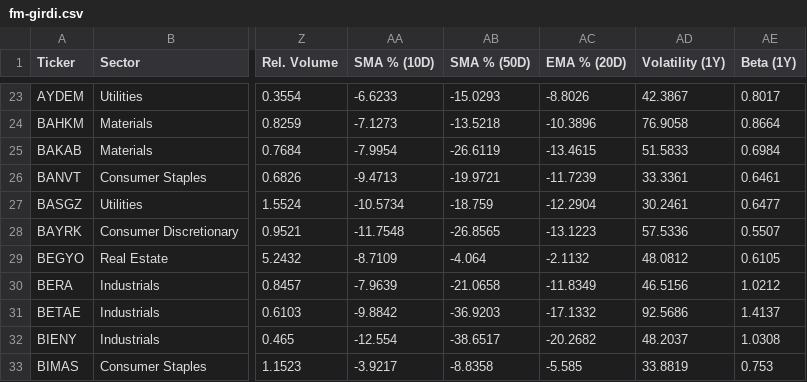
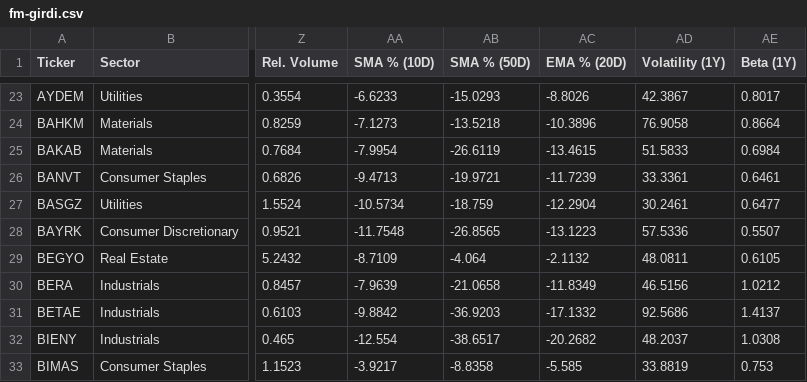
Before and after one commit to fkasap/Ktpanel2, a CSV file: ktpanel/fm-girdi.csv, drawn as a sheet; only a part is shown, gaps mark what is left out; the diff names each change by its address in the sheet, - before the commit and + after, or states it on an @@ line.

```diff
--- a/ktpanel/fm-girdi.csv
+++ b/ktpanel/fm-girdi.csv
-AD29 (Volatility (1Y)): 48.0812
+AD29 (Volatility (1Y)): 48.0811
```
Also changed, not shown: 12 other files.
